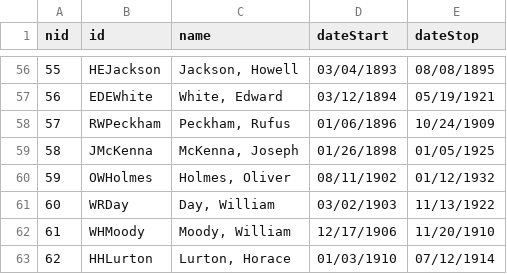
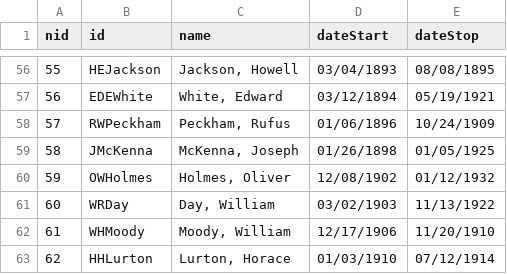
Before and after one commit to jeffpar/lonedissent, a CSV file: sources/scdb/justices.csv, drawn as a sheet; only a part is shown, gaps mark what is left out.

Commit message:
Fixed some data errors

```diff
--- a/sources/scdb/justices.csv
+++ b/sources/scdb/justices.csv
@@ -59,3 +59,3 @@ nid,id,name,dateStart,dateStop
 58,"JMcKenna","McKenna, Joseph","01/26/1898","01/05/1925"
-59,"OWHolmes","Holmes, Oliver","08/11/1902","01/12/1932"
+59,"OWHolmes","Holmes, Oliver","12/08/1902","01/12/1932"
 60,"WRDay","Day, William","03/02/1903","11/13/1922"
```
Also changed, not shown: 1 other file.
